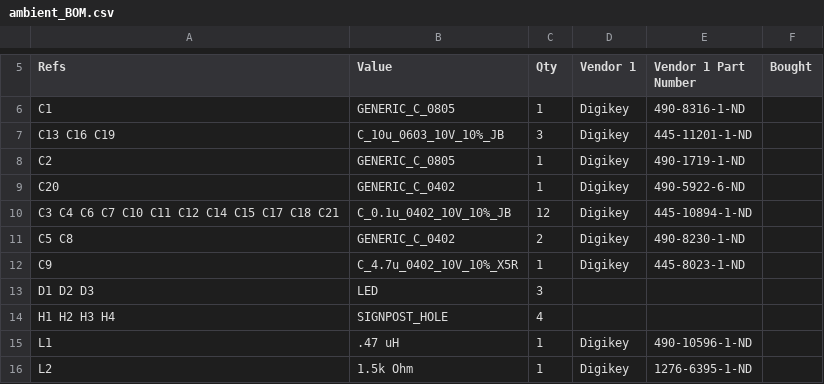
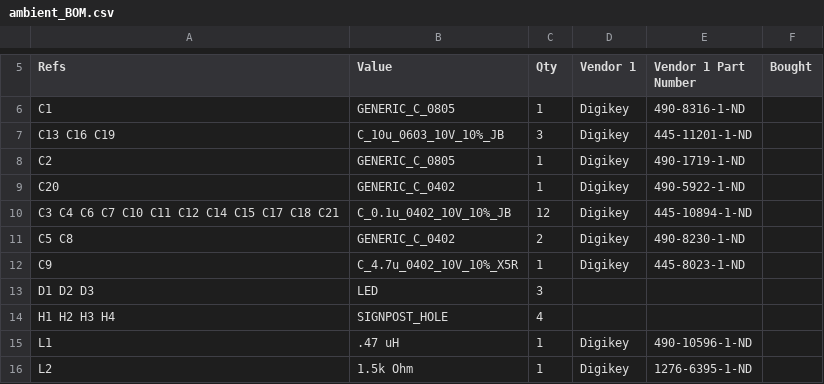
Before and after one commit to lab11/signpost, a CSV file: modules/ambient/rev_c/ambient_BOM.csv, drawn as a sheet; only a part is shown, gaps mark what is left out; the diff names each change by its address in the sheet, - before the commit and + after, or states it on an @@ line.

```diff
--- a/modules/ambient/rev_c/ambient_BOM.csv
+++ b/modules/ambient/rev_c/ambient_BOM.csv
-E9 (Vendor 1 Part Number): 490-5922-6-ND
+E9 (Vendor 1 Part Number): 490-5922-1-ND
```
Also changed, not shown: hardware/controller/rev_b/controller_bom.csv, 5 other files.
